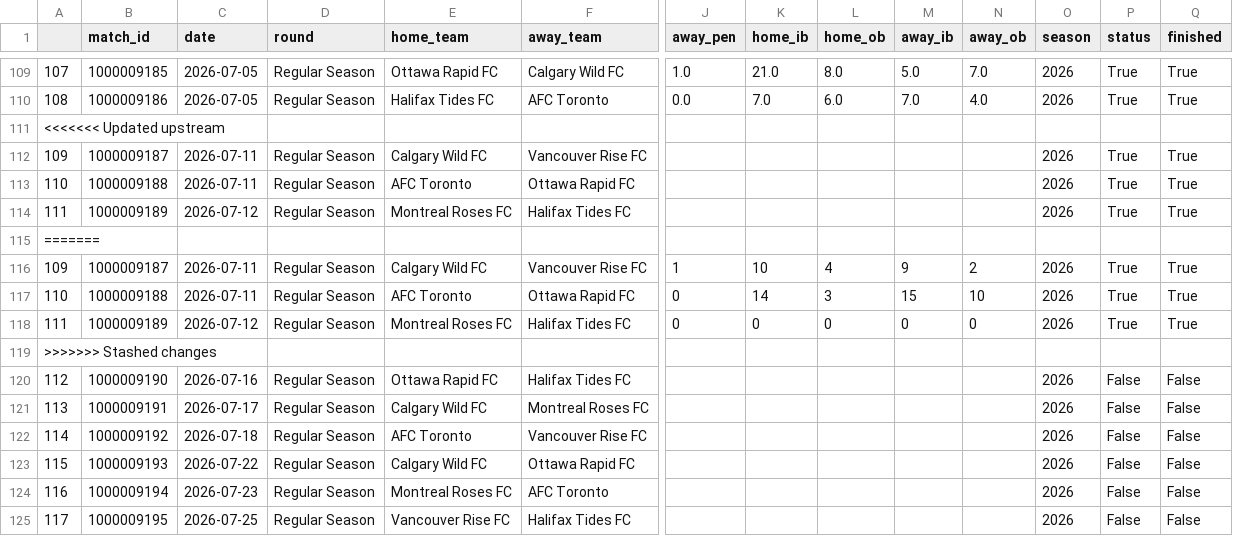
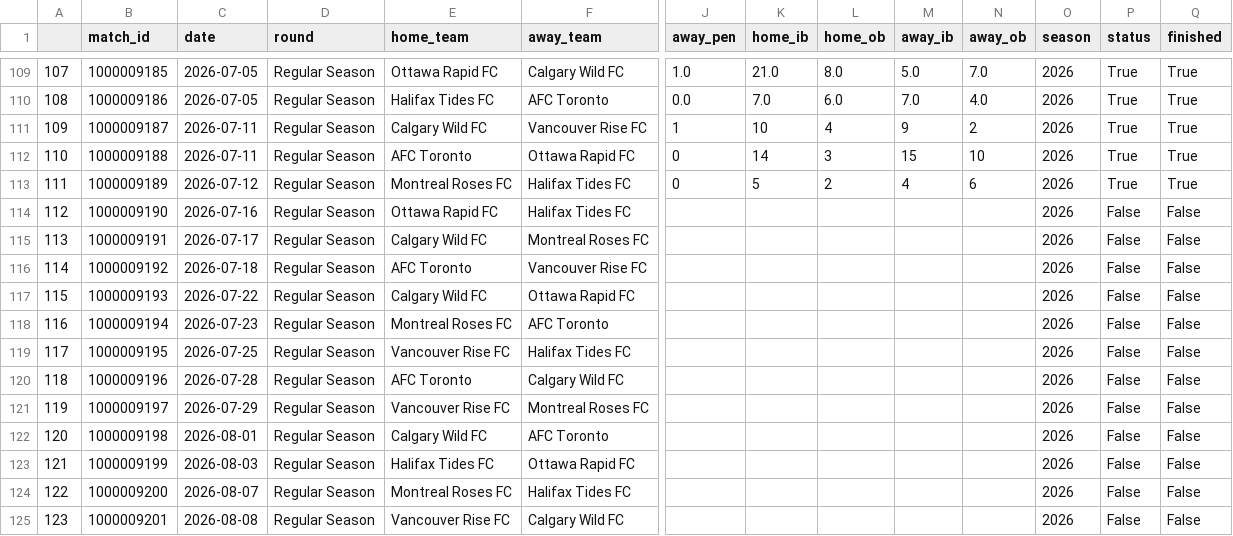
Before and after one commit to ajrb93/nsl_analytics_app, a CSV file: data/Matches.csv, drawn as a sheet; only a part is shown, gaps mark what is left out; the shorter side is filled out with more unchanged rows; removed rows and columns are numbered as before the commit, all else as after; rows hold the shown columns only; the diff names each change by its address in the sheet, - before the commit and + after, or states it on an @@ line.

```diff
--- a/data/Matches.csv
+++ b/data/Matches.csv
-row 111: <<<<<<< Updated upstream
-row 112: 109 | 1000009187 | 2026-07-11 | Regular Season | Calgary Wild FC | Vancouver Rise FC |  |  |  |  |  | 2026 | True | True
-row 113: 110 | 1000009188 | 2026-07-11 | Regular Season | AFC Toronto | Ottawa Rapid FC |  |  |  |  |  | 2026 | True | True
-row 114: 111 | 1000009189 | 2026-07-12 | Regular Season | Montreal Roses FC | Halifax Tides FC |  |  |  |  |  | 2026 | True | True
-row 115: =======
-K113 (home_ib): 0
+K113 (home_ib): 5
-L113 (home_ob): 0
+L113 (home_ob): 2
-M113 (away_ib): 0
+M113 (away_ib): 4
-N113 (away_ob): 0
+N113 (away_ob): 6
-row 119: >>>>>>> Stashed changes
```
Also changed, not shown: 2 other files.
